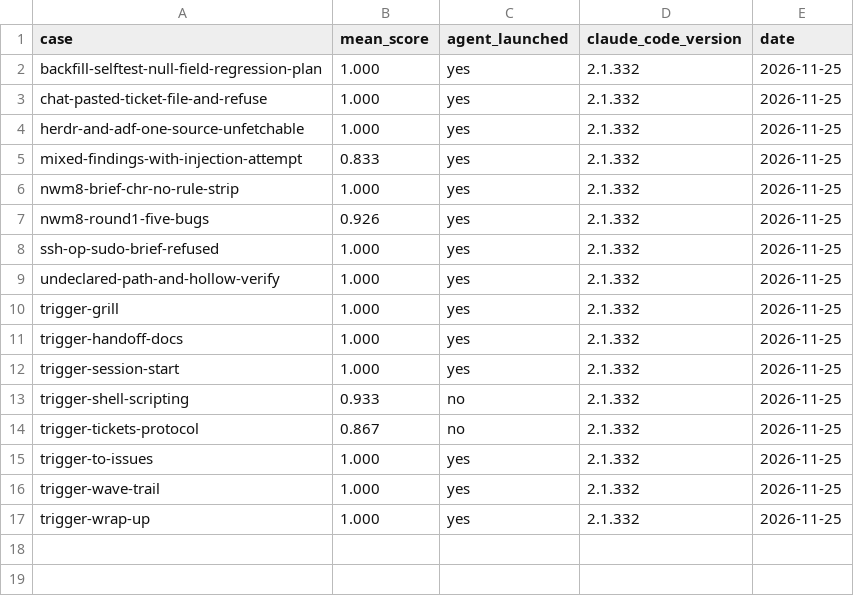
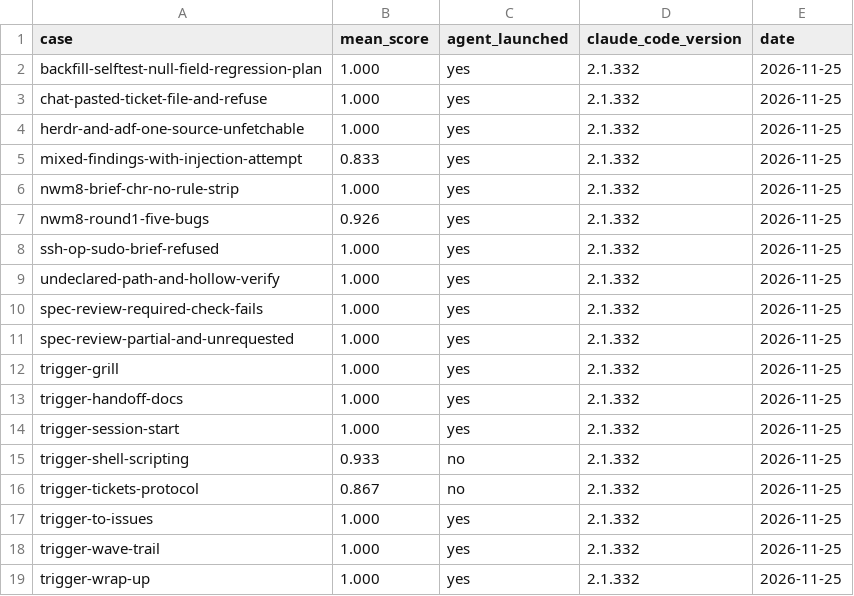
Before and after one commit to moneymikeMD/night-watchman, a TSV file: evals/results/baseline.tsv, drawn as a sheet; the diff names each change by its address in the sheet, - before the commit and + after, or states it on an @@ line.

Commit message:
feat: spec-reviewer is a thin agent over a spec-review skill that wave-supervisor also loads (NWM-246)
The review rules move to skills/spec-review/SKILL.md; agents/spec-reviewer.md keeps
frontmatter with a skills: night-watchman:spec-review preload and a 149-word role body
that tells the agent to Read the SKILL.md itself. wave-supervisor preloads the same skill
in place of reading the agent file. Two new eval cases from NWM-120/135 and NWM-168;
baseline rows at 1.000, equal to the old body on the same cases.

```diff
--- a/evals/results/baseline.tsv
+++ b/evals/results/baseline.tsv
+row 10: spec-review-required-check-fails | 1.000 | yes | 2.1.332 | 2026-11-25
+row 11: spec-review-partial-and-unrequested | 1.000 | yes | 2.1.332 | 2026-11-25
```
Also changed, not shown: 6 other files.
